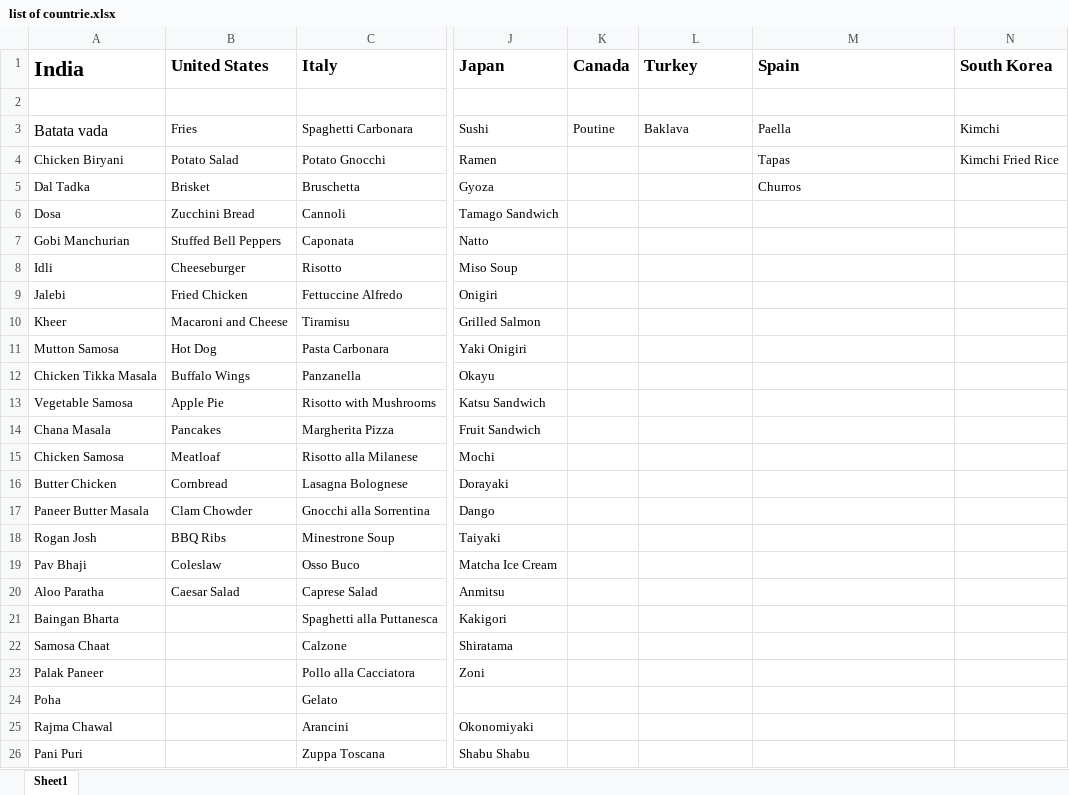
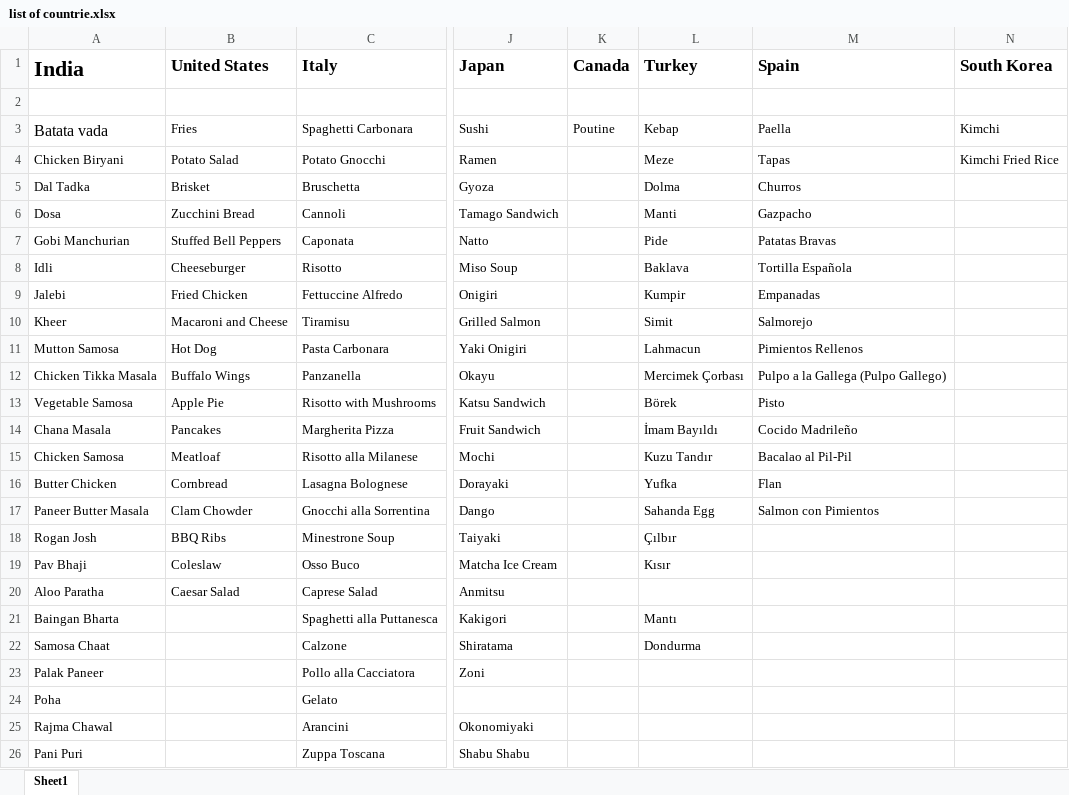
Before and after one commit to vrishab0105/Delicious-Discoveries, an Excel workbook: list of countrie.xlsx, sheet Sheet1, drawn as a sheet; only a part is shown, gaps mark what is left out; values as stored, in another font and other column widths than the file's, no borders; the diff names each change by its address in the sheet, - before the commit and + after, or states it on an @@ line.

Commit message:
Added turkey
Added Turkey on json and excell

```diff
--- a/list of countrie.xlsx (sheet Sheet1)
+++ b/list of countrie.xlsx (sheet Sheet1)
-L3 (Turkey): Baklava
+L3 (Turkey): Kebap
-L4 (Turkey): (empty)
+L4 (Turkey): Meze
-L5 (Turkey): (empty)
+L5 (Turkey): Dolma
-L6 (Turkey): (empty)
+L6 (Turkey): Manti
-M6 (Spain): (empty)
+M6 (Spain): Gazpacho
-L7 (Turkey): (empty)
+L7 (Turkey): Pide
-M7 (Spain): (empty)
+M7 (Spain): Patatas Bravas
-L8 (Turkey): (empty)
+L8 (Turkey): Baklava
-M8 (Spain): (empty)
+M8 (Spain): Tortilla Española
-L9 (Turkey): (empty)
+L9 (Turkey): Kumpir
-M9 (Spain): (empty)
+M9 (Spain): Empanadas
-L10 (Turkey): (empty)
+L10 (Turkey): Simit
-M10 (Spain): (empty)
+M10 (Spain): Salmorejo
-L11 (Turkey): (empty)
+L11 (Turkey): Lahmacun
-M11 (Spain): (empty)
+M11 (Spain): Pimientos Rellenos
-L12 (Turkey): (empty)
+L12 (Turkey): Mercimek Çorbası
-M12 (Spain): (empty)
+M12 (Spain): Pulpo a la Gallega (Pulpo Gallego)
-L13 (Turkey): (empty)
+L13 (Turkey): Börek
-M13 (Spain): (empty)
+M13 (Spain): Pisto
-L14 (Turkey): (empty)
+L14 (Turkey): İmam Bayıldı
-M14 (Spain): (empty)
+M14 (Spain): Cocido Madrileño
-L15 (Turkey): (empty)
+L15 (Turkey): Kuzu Tandır
-M15 (Spain): (empty)
+M15 (Spain): Bacalao al Pil-Pil
-L16 (Turkey): (empty)
+L16 (Turkey): Yufka
-M16 (Spain): (empty)
+M16 (Spain): Flan
-L17 (Turkey): (empty)
+L17 (Turkey): Sahanda Egg
-M17 (Spain): (empty)
+M17 (Spain): Salmon con Pimientos
-L18 (Turkey): (empty)
+L18 (Turkey): Çılbır
-L19 (Turkey): (empty)
+L19 (Turkey): Kısır
-L21 (Turkey): (empty)
+L21 (Turkey): Mantı
-L22 (Turkey): (empty)
+L22 (Turkey): Dondurma
```
Also changed, not shown: 1 other file.
